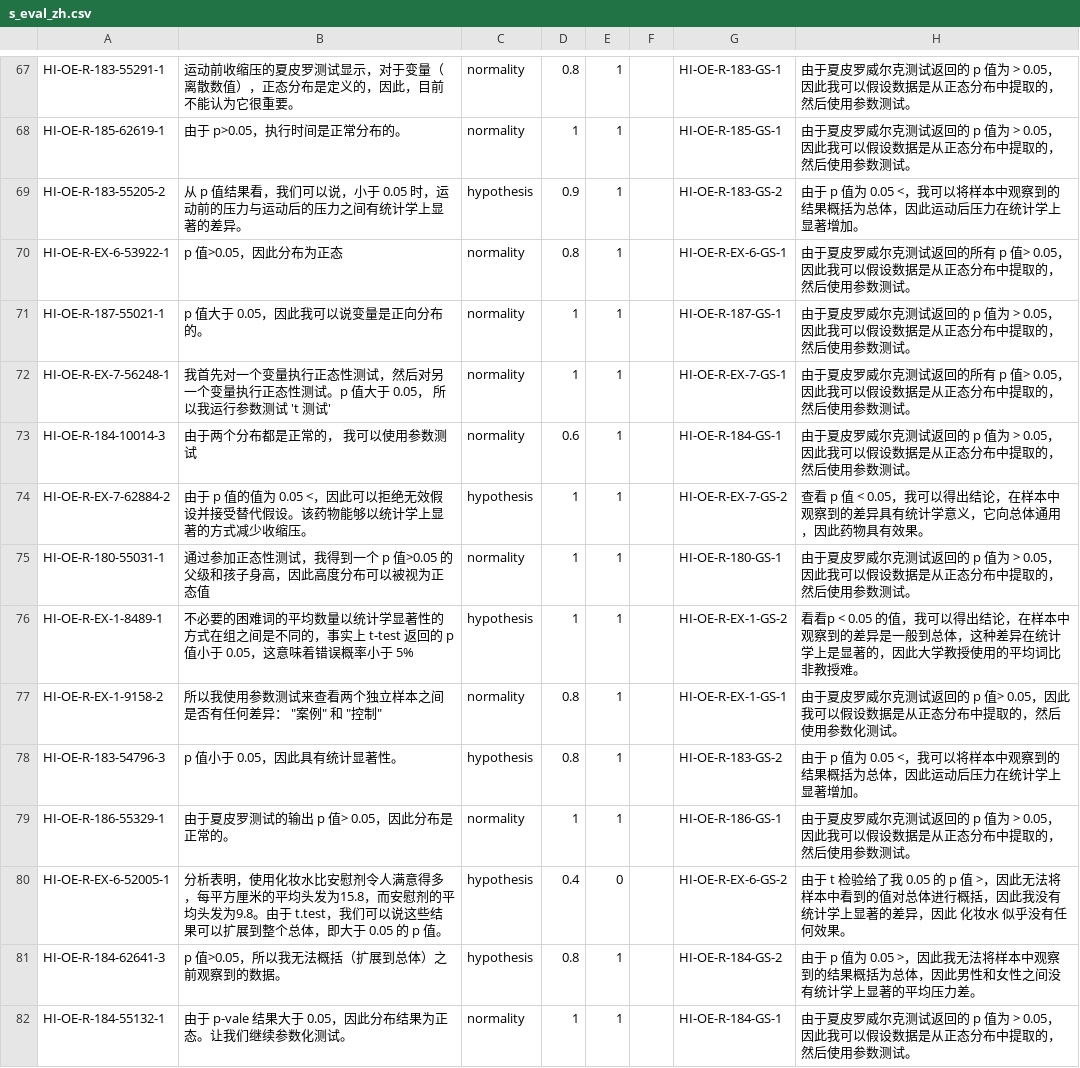
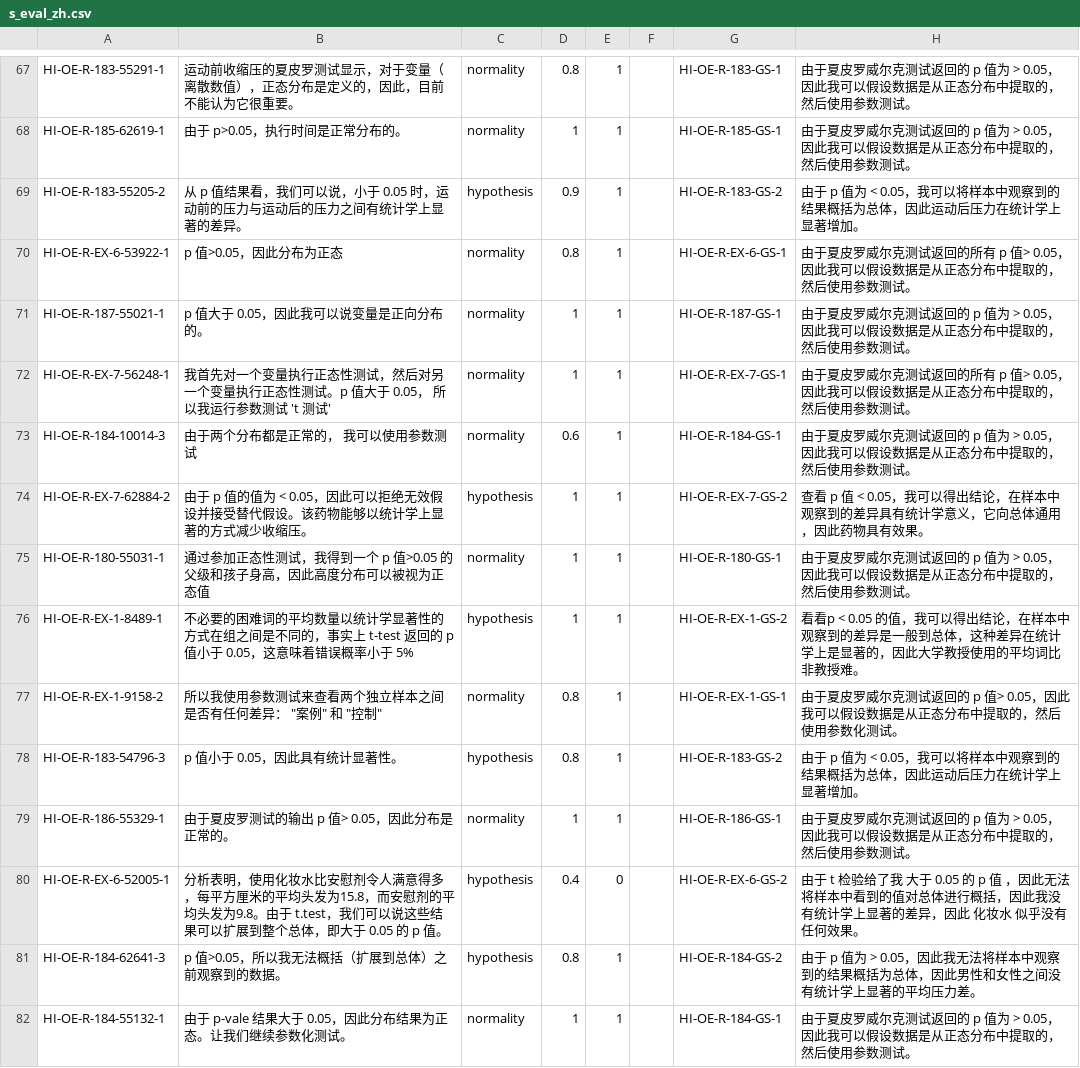
Before and after one commit to Creator-SN/ccSim, a CSV file: dataset/SFR/s_eval_zh.csv, drawn as a sheet; only a part is shown, gaps mark what is left out; the diff covers the shown part only.

```diff
--- a/dataset/SFR/s_eval_zh.csv
+++ b/dataset/SFR/s_eval_zh.csv
@@ -68,3 +68,3 @@ HI-OE-R-183-55291-1	运动前收缩压的夏皮罗测试显示，对于变量（
 HI-OE-R-185-62619-1	由于 p>0.05，执行时间是正常分布的。	normality	1	1		HI-OE-R-185-GS-1	由于夏皮罗威尔克测试返回的 p 值为 > 0.05，因此我可以假设数据是从正态分布中提取的，然后使用参数测试。
-HI-OE-R-183-55205-2	从 p 值结果看，我们可以说，小于 0.05 时，运动前的压力与运动后的压力之间有统计学上显著的差异。	hypothesis	0.9	1		HI-OE-R-183-GS-2	由于 p 值为 0.05 <，我可以将样本中观察到的结果概括为总体，因此运动后压力在统计学上显著增加。
+HI-OE-R-183-55205-2	从 p 值结果看，我们可以说，小于 0.05 时，运动前的压力与运动后的压力之间有统计学上显著的差异。	hypothesis	0.9	1		HI-OE-R-183-GS-2	由于 p 值为 < 0.05，我可以将样本中观察到的结果概括为总体，因此运动后压力在统计学上显著增加。
 HI-OE-R-EX-6-53922-1	p 值>0.05，因此分布为正态	normality	0.8	1		HI-OE-R-EX-6-GS-1	由于夏皮罗威尔克测试返回的所有 p 值> 0.05，因此我可以假设数据是从正态分布中提取的，然后使用参数测试。
@@ -73,3 +73,3 @@ HI-OE-R-EX-7-56248-1	我首先对一个变量执行正态性测试，然后对
 HI-OE-R-184-10014-3	由于两个分布都是正常的， 我可以使用参数测试	normality	0.6	1		HI-OE-R-184-GS-1	由于夏皮罗威尔克测试返回的 p 值为 > 0.05，因此我可以假设数据是从正态分布中提取的，然后使用参数测试。
-HI-OE-R-EX-7-62884-2	由于 p 值的值为 0.05 <，因此可以拒绝无效假设并接受替代假设。该药物能够以统计学上显著的方式减少收缩压。	hypothesis	1	1		HI-OE-R-EX-7-GS-2	查看 p 值 < 0.05，我可以得出结论，在样本中观察到的差异具有统计学意义，它向总体通用，因此药物具有效果。
+HI-OE-R-EX-7-62884-2	由于 p 值的值为 < 0.05，因此可以拒绝无效假设并接受替代假设。该药物能够以统计学上显著的方式减少收缩压。	hypothesis	1	1		HI-OE-R-EX-7-GS-2	查看 p 值 < 0.05，我可以得出结论，在样本中观察到的差异具有统计学意义，它向总体通用，因此药物具有效果。
 HI-OE-R-180-55031-1	通过参加正态性测试，我得到一个 p 值>0.05 的父级和孩子身高，因此高度分布可以被视为正态值	normality	1	1		HI-OE-R-180-GS-1	由于夏皮罗威尔克测试返回的 p 值为 > 0.05，因此我可以假设数据是从正态分布中提取的，然后使用参数测试。
@@ -77,6 +77,6 @@ HI-OE-R-EX-1-8489-1	不必要的困难词的平均数量以统计学显著性的
 HI-OE-R-EX-1-9158-2	所以我使用参数测试来查看两个独立样本之间是否有任何差异： "案例" 和 "控制"	normality	0.8	1		HI-OE-R-EX-1-GS-1	由于夏皮罗威尔克测试返回的 p 值> 0.05，因此我可以假设数据是从正态分布中提取的，然后使用参数化测试。
-HI-OE-R-183-54796-3	p 值小于 0.05，因此具有统计显著性。	hypothesis	0.8	1		HI-OE-R-183-GS-2	由于 p 值为 0.05 <，我可以将样本中观察到的结果概括为总体，因此运动后压力在统计学上显著增加。
+HI-OE-R-183-54796-3	p 值小于 0.05，因此具有统计显著性。	hypothesis	0.8	1		HI-OE-R-183-GS-2	由于 p 值为 < 0.05，我可以将样本中观察到的结果概括为总体，因此运动后压力在统计学上显著增加。
 HI-OE-R-186-55329-1	由于夏皮罗测试的输出 p 值> 0.05，因此分布是正常的。	normality	1	1		HI-OE-R-186-GS-1	由于夏皮罗威尔克测试返回的 p 值为 > 0.05，因此我可以假设数据是从正态分布中提取的，然后使用参数测试。
-HI-OE-R-EX-6-52005-1	分析表明，使用化妆水比安慰剂令人满意得多，每平方厘米的平均头发为15.8，而安慰剂的平均头发为9.8。由于 t.test，我们可以说这些结果可以扩展到整个总体，即大于 0.05 的 p 值。	hypothesis	0.4	0		HI-OE-R-EX-6-GS-2	由于 t 检验给了我 0.05 的 p 值 >，因此无法将样本中看到的值对总体进行概括，因此我没有统计学上显著的差异，因此 化妆水 似乎没有任何效果。
-HI-OE-R-184-62641-3	p 值>0.05，所以我无法概括（扩展到总体）之前观察到的数据。	hypothesis	0.8	1		HI-OE-R-184-GS-2	由于 p 值为 0.05 >，因此我无法将样本中观察到的结果概括为总体，因此男性和女性之间没有统计学上显著的平均压力差。
+HI-OE-R-EX-6-52005-1	分析表明，使用化妆水比安慰剂令人满意得多，每平方厘米的平均头发为15.8，而安慰剂的平均头发为9.8。由于 t.test，我们可以说这些结果可以扩展到整个总体，即大于 0.05 的 p 值。	hypothesis	0.4	0		HI-OE-R-EX-6-GS-2	由于 t 检验给了我 大于 0.05 的 p 值 ，因此无法将样本中看到的值对总体进行概括，因此我没有统计学上显著的差异，因此 化妆水 似乎没有任何效果。
+HI-OE-R-184-62641-3	p 值>0.05，所以我无法概括（扩展到总体）之前观察到的数据。	hypothesis	0.8	1		HI-OE-R-184-GS-2	由于 p 值为 > 0.05，因此我无法将样本中观察到的结果概括为总体，因此男性和女性之间没有统计学上显著的平均压力差。
 HI-OE-R-184-55132-1	由于 p-vale 结果大于 0.05，因此分布结果为正态。让我们继续参数化测试。	normality	1	1		HI-OE-R-184-GS-1	由于夏皮罗威尔克测试返回的 p 值为 > 0.05，因此我可以假设数据是从正态分布中提取的，然后使用参数测试。
```
Also changed, not shown: 23 edited cells elsewhere in this file, dataset/SFR/gold_ans.csv, dataset/SFR/s_train_zh.csv, 31 other files.
